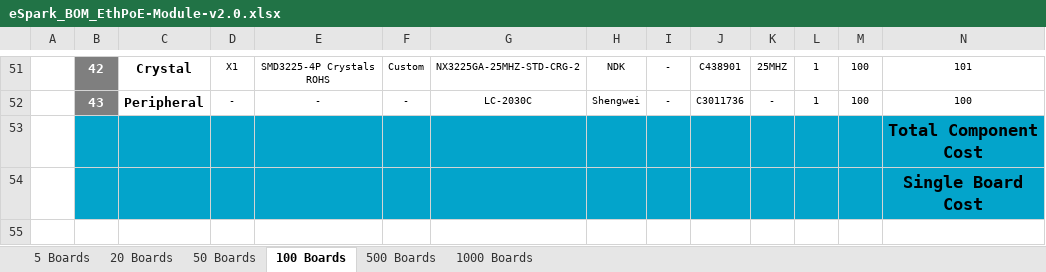
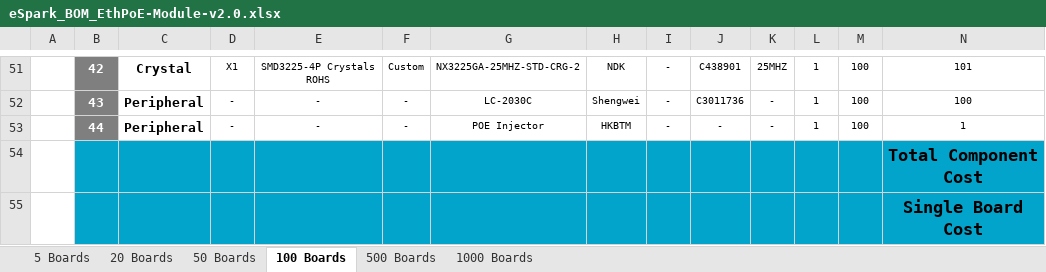
Before and after one commit to eSpark-Backup/chrisbyrd-esp32iotproduct, an Excel workbook: Design Files/EthPoE-Module-v2.0/BOM/eSpark_BOM_EthPoE-Module-v2.0.xlsx, sheet 100 Boards, drawn as a sheet; only a part is shown, gaps mark what is left out; values as stored, in another font and other column widths than the file's, no borders; charts and pictures not drawn; removed rows and columns are numbered as before the commit, all else as after; rows hold the shown columns only; the diff names each change by its address in the sheet, - before the commit and + after, or states it on an @@ line.

```diff
--- a/Design Files/EthPoE-Module-v2.0/BOM/eSpark_BOM_EthPoE-Module-v2.0.xlsx (sheet 100 Boards)
+++ b/Design Files/EthPoE-Module-v2.0/BOM/eSpark_BOM_EthPoE-Module-v2.0.xlsx (sheet 100 Boards)
-row 53:  |  |  |  |  |  |  |  |  |  |  |  |  | Total Component Cost
-row 54:  |  |  |  |  |  |  |  |  |  |  |  |  | Single Board Cost
+row 53:  | 44 | Peripheral | - | - | - | POE Injector | HKBTM | - | - | - | 1 | 100 | 1
+row 54:  |  |  |  |  |  |  |  |  |  |  |  |  | Total Component Cost
+row 55:  |  |  |  |  |  |  |  |  |  |  |  |  | Single Board Cost
```
Also changed, not shown: sheet 5 Boards, sheet 20 Boards, sheet 50 Boards, sheet 500 Boards, sheet 1000 Boards, Design Files/EthPoE-Module-v2.0/BOM/Client_BOM_EthPoE-Module-v2.0.xlsx.
